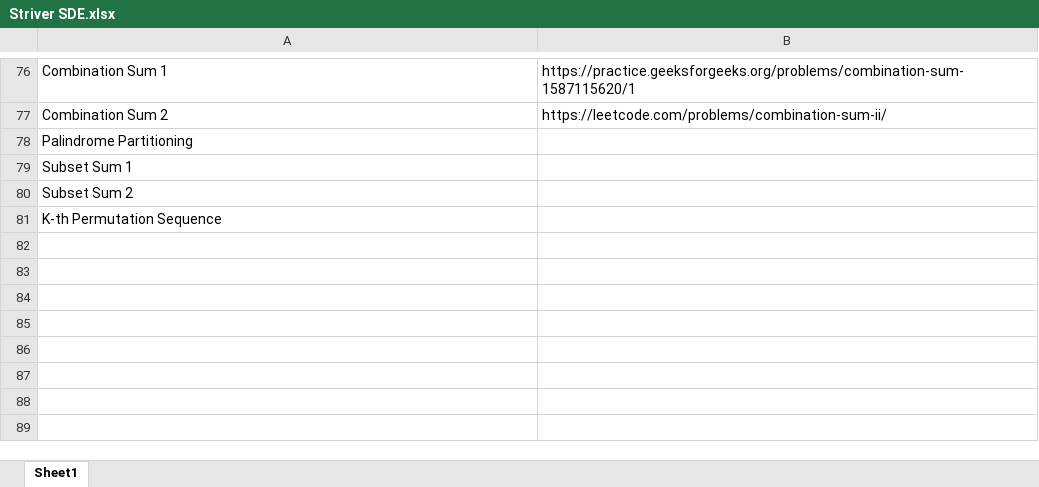
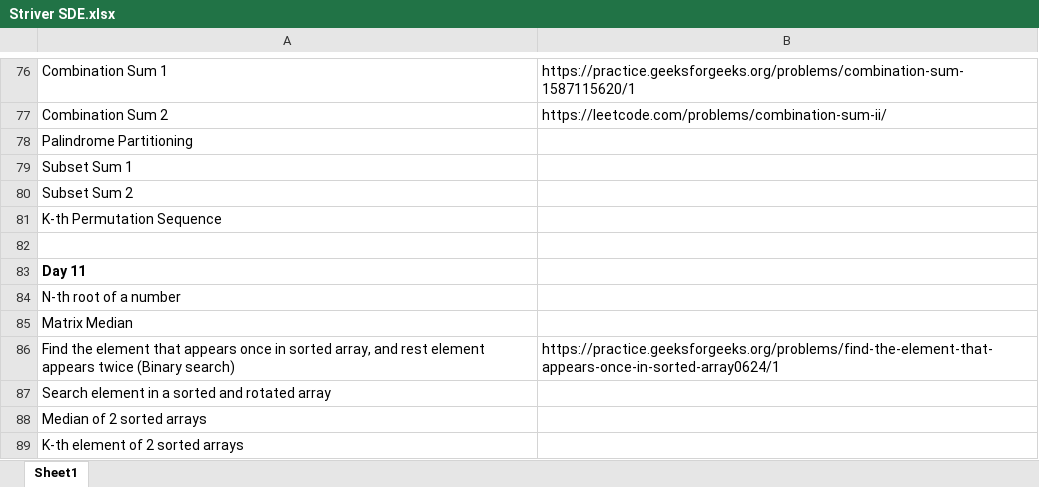
Before and after one commit to arjunsingh1212/Striver-SDE-Sheet-Practice, an Excel workbook: Striver SDE.xlsx, sheet Sheet1, drawn as a sheet; only a part is shown, gaps mark what is left out; values as stored, in another font and other column widths than the file's, no borders; the diff names each change by its address in the sheet, - before the commit and + after, or states it on an @@ line.

```diff
--- a/Striver SDE.xlsx (sheet Sheet1)
+++ b/Striver SDE.xlsx (sheet Sheet1)
+row 82: (empty)
+row 83: Day 11
+row 84: N-th root of a number
+row 85: Matrix Median
+row 86: Find the element that appears once in sorted array, and rest element appears twice (Binary search) | https://practice.geeksforgeeks.org/problems/find-the-element-that-appears-once-in-sorted-array0624/1
+row 87: Search element in a sorted and rotated array
+row 88: Median of 2 sorted arrays
+row 89: K-th element of 2 sorted arrays
```
Also changed, not shown: 1 other file.
